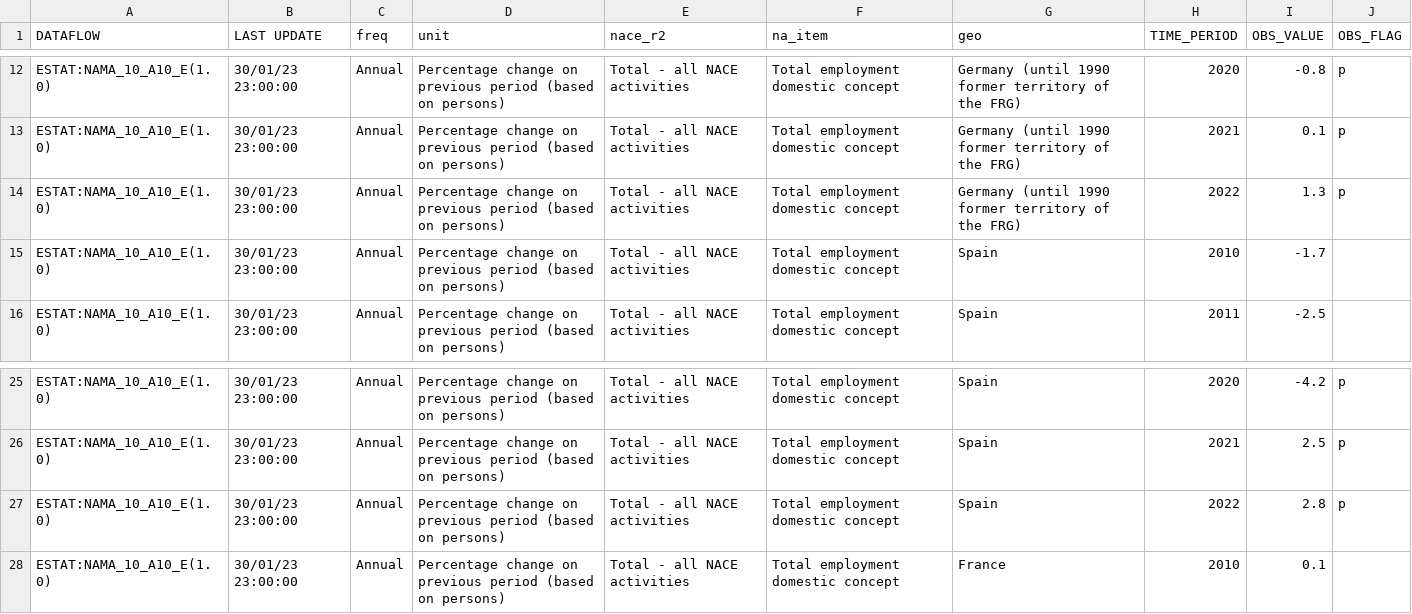
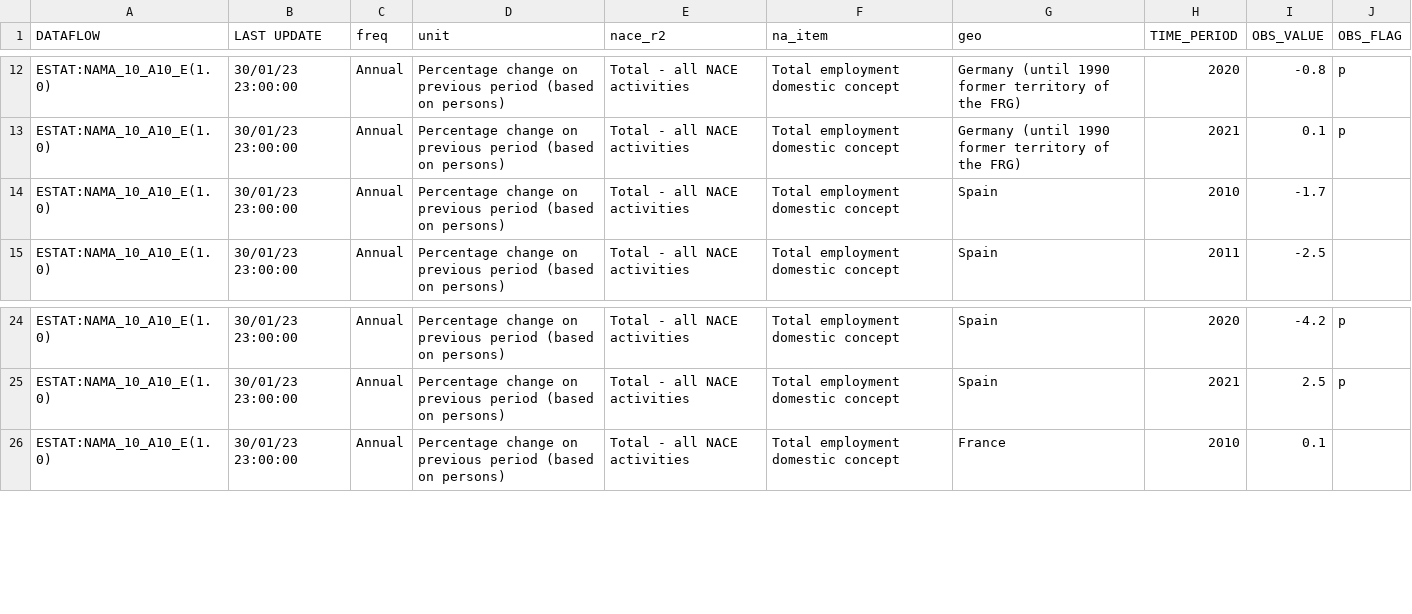
Before and after one commit to TrinityGroupDV/TrinityGroupDV.github.io, a CSV file: csv/economia/graph_3D.csv, drawn as a sheet; only a part is shown, gaps mark what is left out.

```diff
--- a/csv/economia/graph_3D.csv
+++ b/csv/economia/graph_3D.csv
@@ -13,3 +13,2 @@ ESTAT:NAMA_10_A10_E(1.0),30/01/23 23:00:00,Annual,Percentage change on previous
 ESTAT:NAMA_10_A10_E(1.0),30/01/23 23:00:00,Annual,Percentage change on previous period (based on persons),Total - all NACE activities,Total employment domestic concept,Germany (until 1990 former territory of the FRG),2021,0.1,p
-ESTAT:NAMA_10_A10_E(1.0),30/01/23 23:00:00,Annual,Percentage change on previous period (based on persons),Total - all NACE activities,Total employment domestic concept,Germany (until 1990 former territory of the FRG),2022,1.3,p
 ESTAT:NAMA_10_A10_E(1.0),30/01/23 23:00:00,Annual,Percentage change on previous period (based on persons),Total - all NACE activities,Total employment domestic concept,Spain,2010,-1.7,
@@ -26,3 +25,2 @@ ESTAT:NAMA_10_A10_E(1.0),30/01/23 23:00:00,Annual,Percentage change on previous
 ESTAT:NAMA_10_A10_E(1.0),30/01/23 23:00:00,Annual,Percentage change on previous period (based on persons),Total - all NACE activities,Total employment domestic concept,Spain,2021,2.5,p
-ESTAT:NAMA_10_A10_E(1.0),30/01/23 23:00:00,Annual,Percentage change on previous period (based on persons),Total - all NACE activities,Total employment domestic concept,Spain,2022,2.8,p
 ESTAT:NAMA_10_A10_E(1.0),30/01/23 23:00:00,Annual,Percentage change on previous period (based on persons),Total - all NACE activities,Total employment domestic concept,France,2010,0.1,
```
Also changed, not shown: 15 other files.
